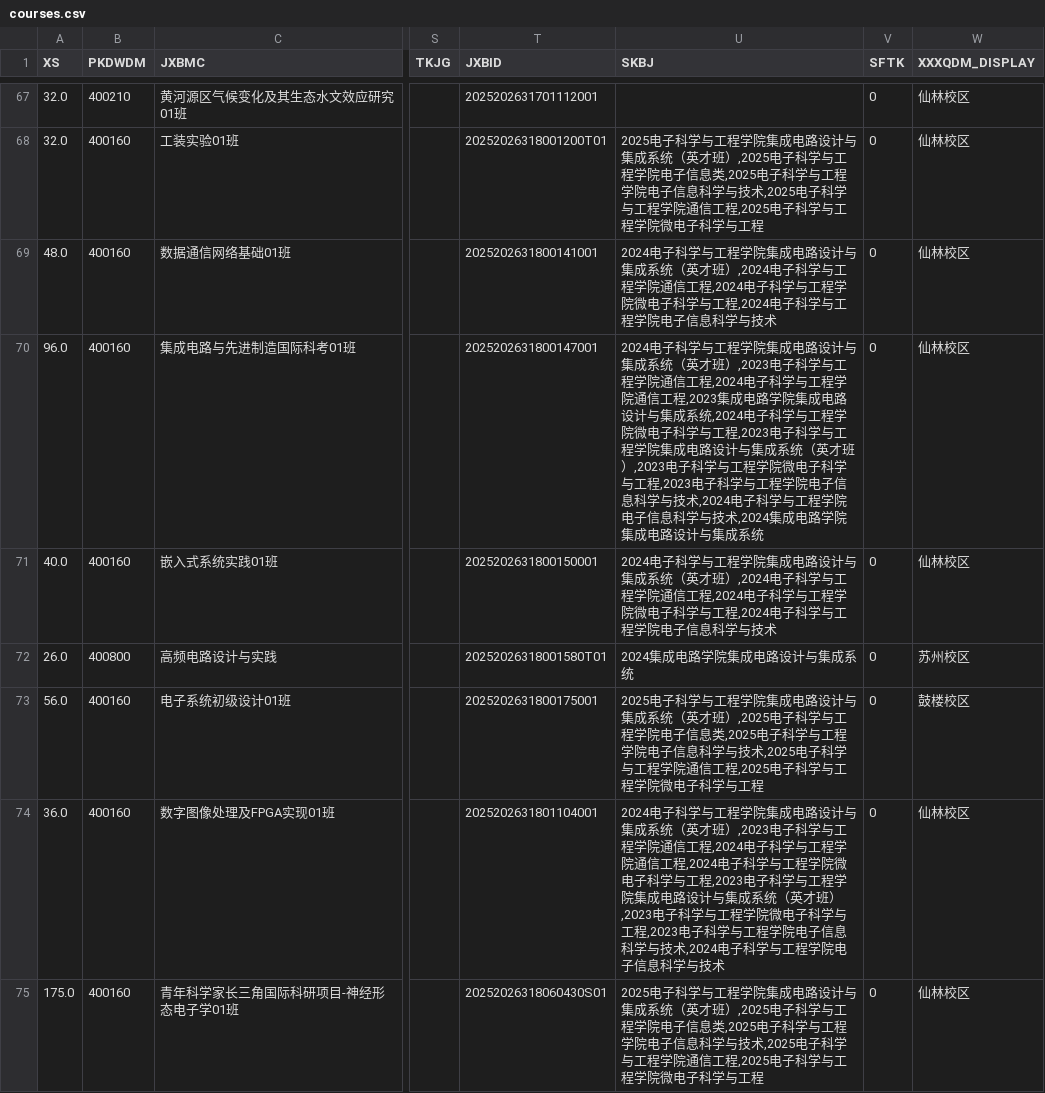
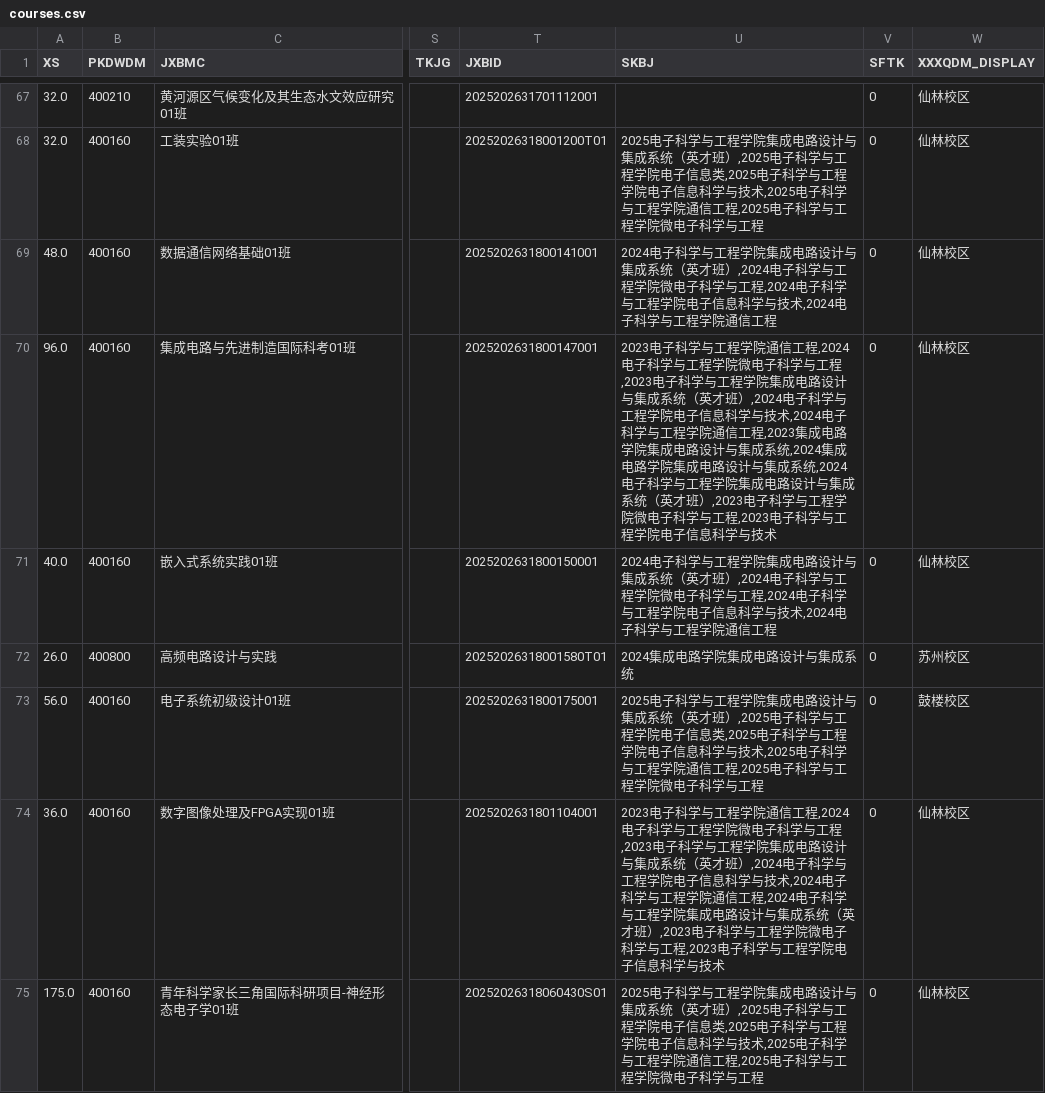
Before and after one commit to at-nju/courses, a CSV file: data/2025-2026-3/courses.csv, drawn as a sheet; only a part is shown, gaps mark what is left out; the diff covers the shown part only; the diff names each change by its address in the sheet, - before the commit and + after, or states it on an @@ line.

```diff
--- a/data/2025-2026-3/courses.csv
+++ b/data/2025-2026-3/courses.csv
-U69 (SKBJ): …工程学院通信工程,2024电子科学与工程学院微电子科学与工程,2024电子科学与工程学院电子信息科学与技术
+U69 (SKBJ): …工程学院微电子科学与工程,2024电子科学与工程学院电子信息科学与技术,2024电子科学与工程学院通信工程
-U70 (SKBJ): 2024电子科学与工程学院集成电路设计与集成系统（英才班）,2023电子科学与工程学院通信工程,2024电子科学与工程学院通信工程,2023集成电路学院集成电路设计与集成系统,2024电子科学与工程学院微电子科学与工程,2023电子科学与工程学院集成电路设计与集成系统（英才班）,2023电子科学与工程学院微电子科学与工程,2023电子科学与工程学院电子信息科学与技术,2024电子科学与工程学院电子信息科学与技术,2024集成电路学院集成电路设计与集成系统
+U70 (SKBJ): 2023电子科学与工程学院通信工程,2024电子科学与工程学院微电子科学与工程,2023电子科学与工程学院集成电路设计与集成系统（英才班）,2024电子科学与工程学院电子信息科学与技术,2024电子科学与工程学院通信工程,2023集成电路学院集成电路设计与集成系统,2024集成电路学院集成电路设计与集成系统,2024电子科学与工程学院集成电路设计与集成系统（英才班）,2023电子科学与工程学院微电子科学与工程,2023电子科学与工程学院电子信息科学与技术
-U71 (SKBJ): …工程学院通信工程,2024电子科学与工程学院微电子科学与工程,2024电子科学与工程学院电子信息科学与技术
+U71 (SKBJ): …工程学院微电子科学与工程,2024电子科学与工程学院电子信息科学与技术,2024电子科学与工程学院通信工程
-U74 (SKBJ): 2024电子科学与工程学院集成电路设计与集成系统（英才班）,2023电子科学与工程学院通信工程,2024电子科学与工程学院通信工程,2024电子科学与工程学院微电子科学与工程,2023电子科学与工程学院集成电路设计与集成系统（英才班）,2023电子科学与工程学院微电子科学与工程,2023电子科学与工程学院电子信息科学与技术,2024电子科学…
+U74 (SKBJ): 2023电子科学与工程学院通信工程,2024电子科学与工程学院微电子科学与工程,2023电子科学与工程学院集成电路设计与集成系统（英才班）,2024电子科学与工程学院电子信息科学与技术,2024电子科学与工程学院通信工程,2024电子科学与工程学院集成电路设计与集成系统（英才班）,2023电子科学与工程学院微电子科学与工程,2023电子科学…
```
Also changed, not shown: 36 edited cells elsewhere in this file, 11 other files.
